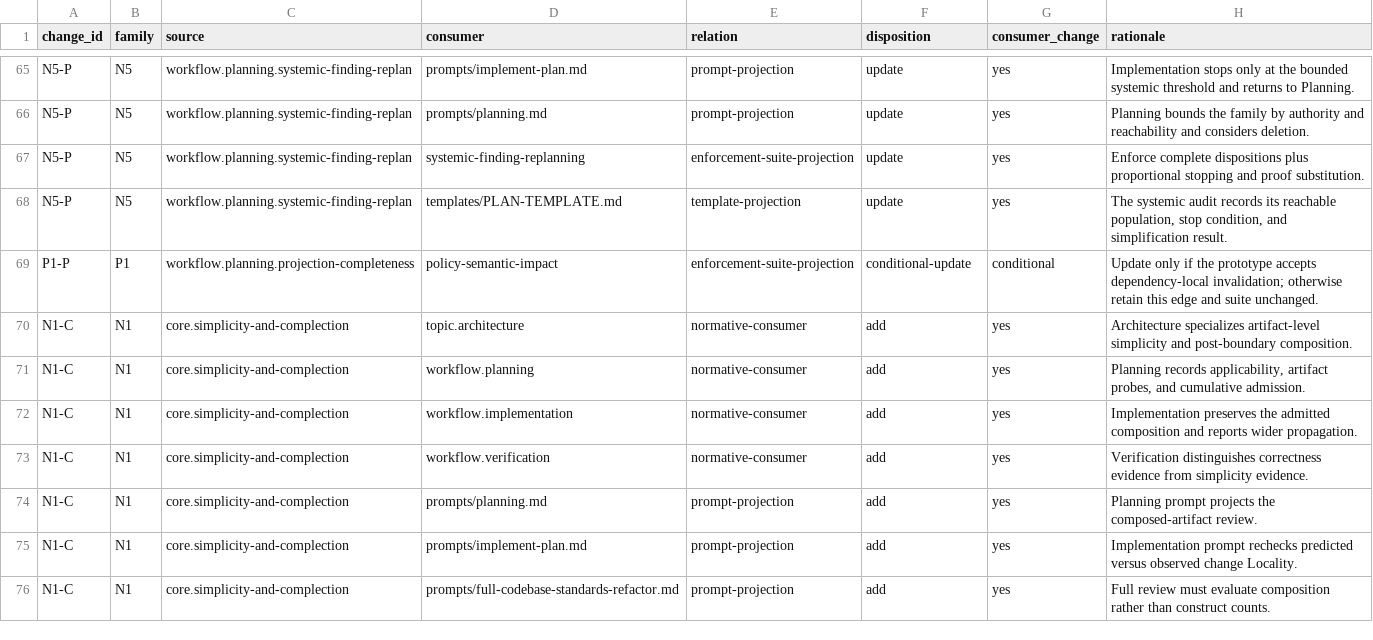
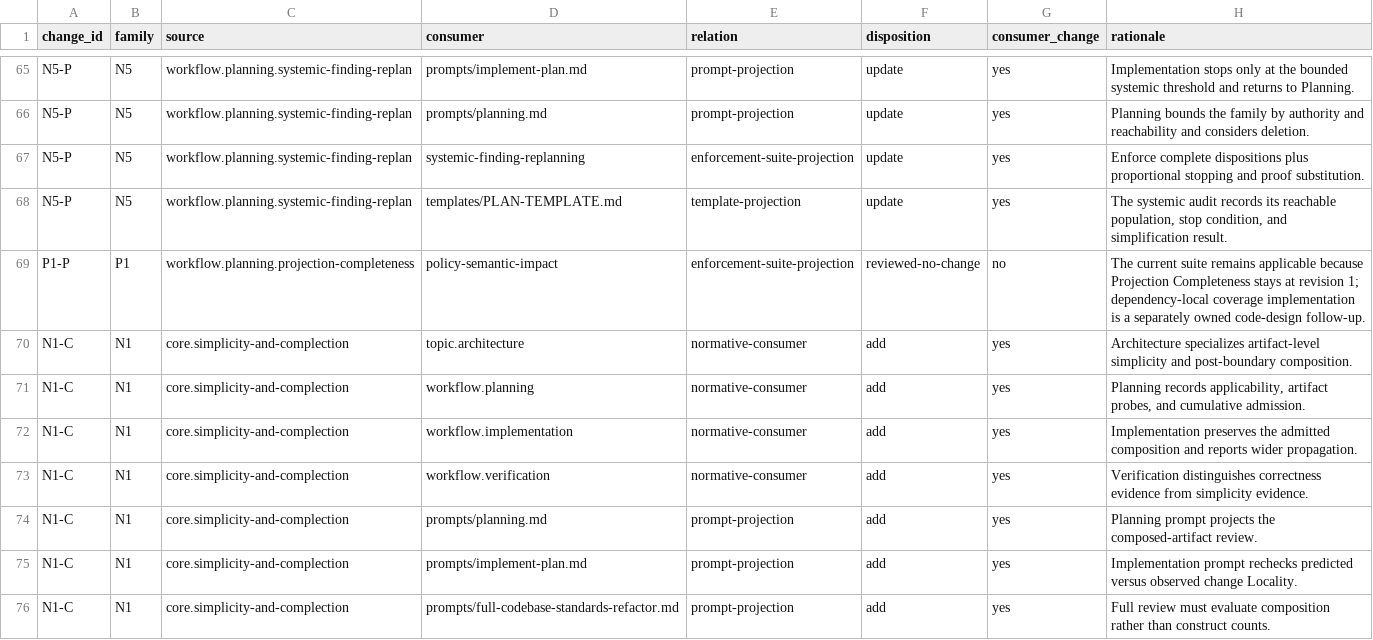
Before and after one commit to MrScripty/Coding-Standards, a TSV file: docs/plans/standards-simplicity-and-evidence-proportionality/reports/policy-impact-dispositions.tsv, drawn as a sheet; only a part is shown, gaps mark what is left out.

```diff
--- a/docs/plans/standards-simplicity-and-evidence-proportionality/reports/policy-impact-dispositions.tsv
+++ b/docs/plans/standards-simplicity-and-evidence-proportionality/reports/policy-impact-dispositions.tsv
@@ -68,3 +68,3 @@ N5-P	N5	workflow.planning.systemic-finding-replan	systemic-finding-replanning	en
 N5-P	N5	workflow.planning.systemic-finding-replan	templates/PLAN-TEMPLATE.md	template-projection	update	yes	The systemic audit records its reachable population, stop condition, and simplification result.
-P1-P	P1	workflow.planning.projection-completeness	policy-semantic-impact	enforcement-suite-projection	conditional-update	conditional	Update only if the prototype accepts dependency-local invalidation; otherwise retain this edge and suite unchanged.
+P1-P	P1	workflow.planning.projection-completeness	policy-semantic-impact	enforcement-suite-projection	reviewed-no-change	no	The current suite remains applicable because Projection Completeness stays at revision 1; dependency-local coverage implementation is a separately owned code-design follow-up.
 N1-C	N1	core.simplicity-and-complection	topic.architecture	normative-consumer	add	yes	Architecture specializes artifact-level simplicity and post-boundary composition.
```
Also changed, not shown: docs/plans/standards-simplicity-and-evidence-proportionality/reports/current-policy-consumer-inventory.tsv, docs/plans/standards-simplicity-and-evidence-proportionality/reports/planned-policy-units.tsv, 8 other files.
